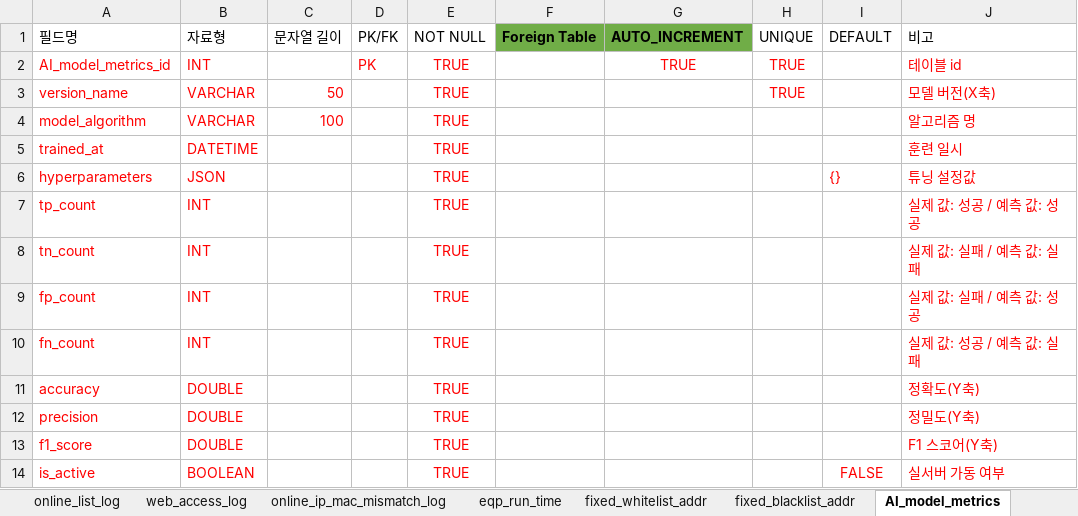
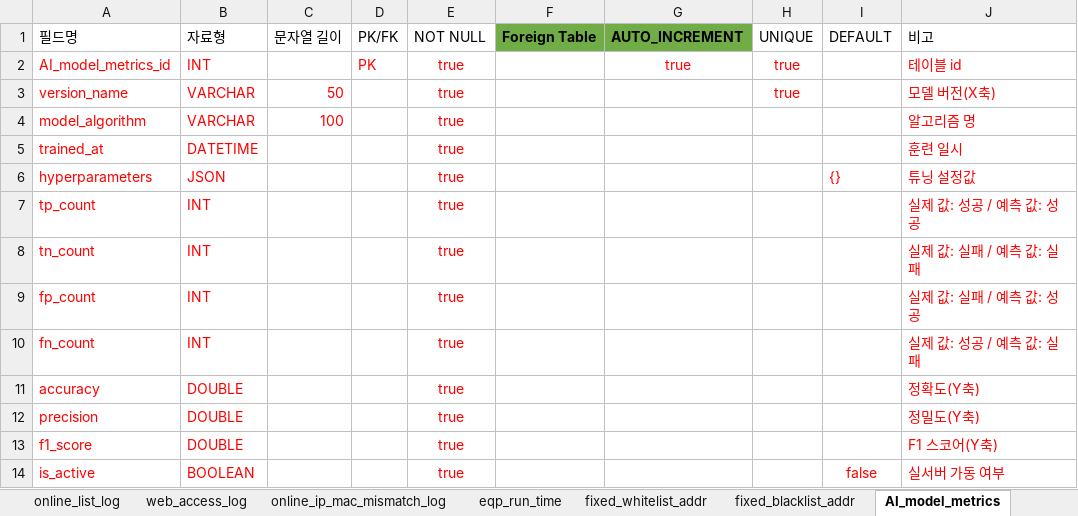
Before and after one commit to 02paming/Captive, an Excel workbook: database/backend/internal_db_v7_updated.xlsx, sheet AI_model_metrics, drawn as a sheet; values as stored, in another font and other column widths than the file's, no borders; table styles not drawn; the diff names each change by its address in the sheet, - before the commit and + after, or states it on an @@ line.

```diff
--- a/database/backend/internal_db_v7_updated.xlsx (sheet AI_model_metrics)
+++ b/database/backend/internal_db_v7_updated.xlsx (sheet AI_model_metrics)
-E2:E14 (NOT NULL): TRUE
+E2:E14 (NOT NULL): true
-G2 (AUTO_INCREMENT): TRUE
+G2 (AUTO_INCREMENT): true
-H2:H3 (UNIQUE): TRUE
+H2:H3 (UNIQUE): true
-I14 (DEFAULT): FALSE
+I14 (DEFAULT): false
```
Also changed, not shown: sheet employees, sheet prospective_members, sheet whitelist_addr, sheet web_access_log, sheet blacklist_addr, sheet online_list_log, 6 more sheets, 10 other files.
